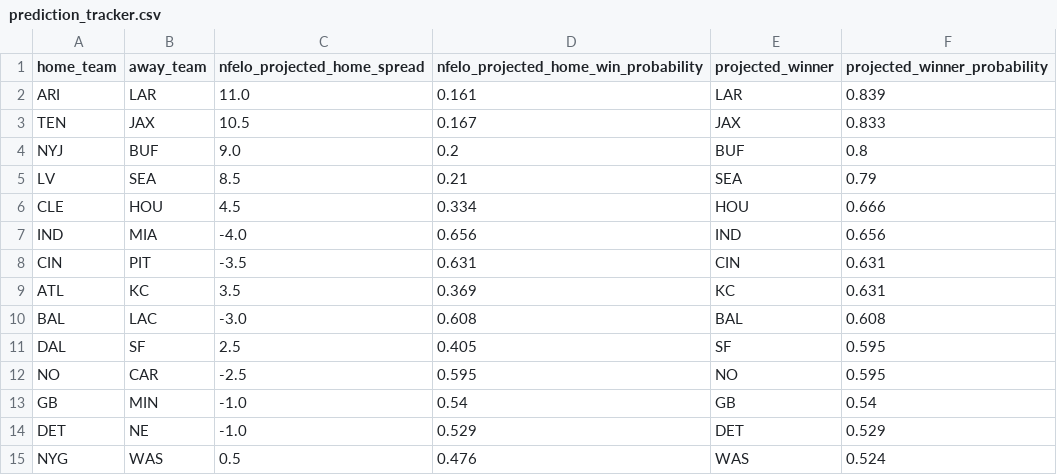
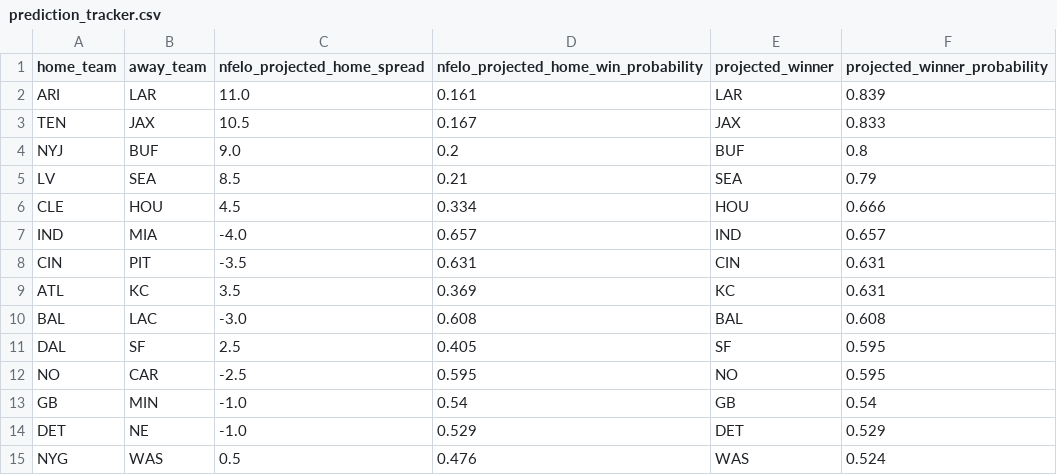
Before and after one commit to greerreNFL/nfelo, a CSV file: output_data/prediction_tracker.csv, drawn as a sheet.

```diff
--- a/output_data/prediction_tracker.csv
+++ b/output_data/prediction_tracker.csv
@@ -6,3 +6,3 @@ LV,SEA,8.5,0.21,SEA,0.79
 CLE,HOU,4.5,0.334,HOU,0.666
-IND,MIA,-4.0,0.656,IND,0.656
+IND,MIA,-4.0,0.657,IND,0.657
 CIN,PIT,-3.5,0.631,CIN,0.631
```
Also changed, not shown: output_data/historic_projected_spreads.csv, 1 other file.
